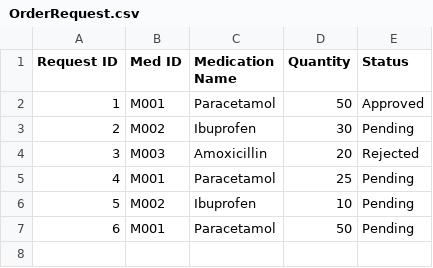
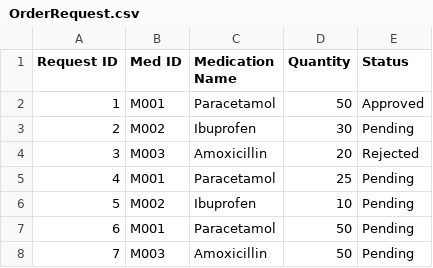
Before and after one commit to SiawXuan15/SC2002-project, a CSV file: SC2002(SPLIT)/Data/OrderRequest.csv, drawn as a sheet; the diff names each change by its address in the sheet, - before the commit and + after, or states it on an @@ line.

```diff
--- a/SC2002(SPLIT)/Data/OrderRequest.csv
+++ b/SC2002(SPLIT)/Data/OrderRequest.csv
+row 8: 7 | M003 | Amoxicillin | 50 | Pending
```
Also changed, not shown: SC2002(SPLIT)/Data/Medicine_List.csv, SC2002(SPLIT)/Data/Staff_List.csv, 6 other files.
